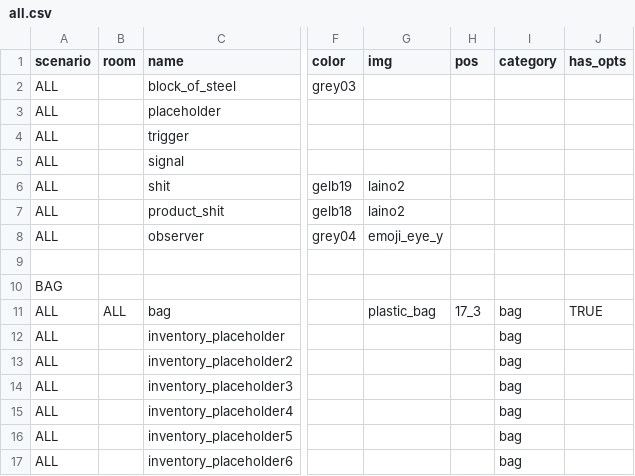
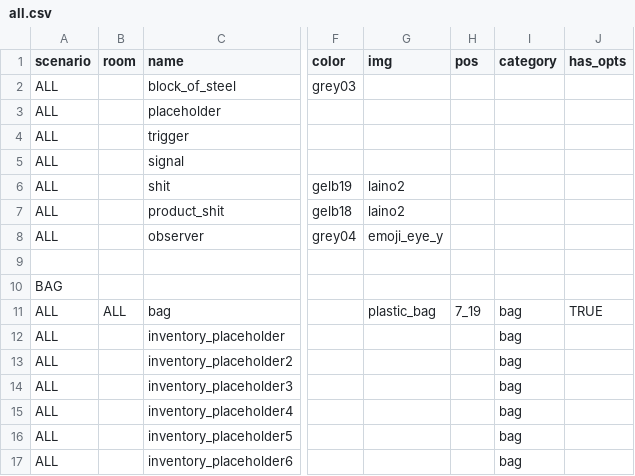
Before and after one commit to dimch0/circles, a CSV file: data/all.csv, drawn as a sheet; only a part is shown, gaps mark what is left out; the diff names each change by its address in the sheet, - before the commit and + after, or states it on an @@ line.

```diff
--- a/data/all.csv
+++ b/data/all.csv
-H11 (pos): 17_3
+H11 (pos): 7_19
```
Also changed, not shown: 13 other files.
